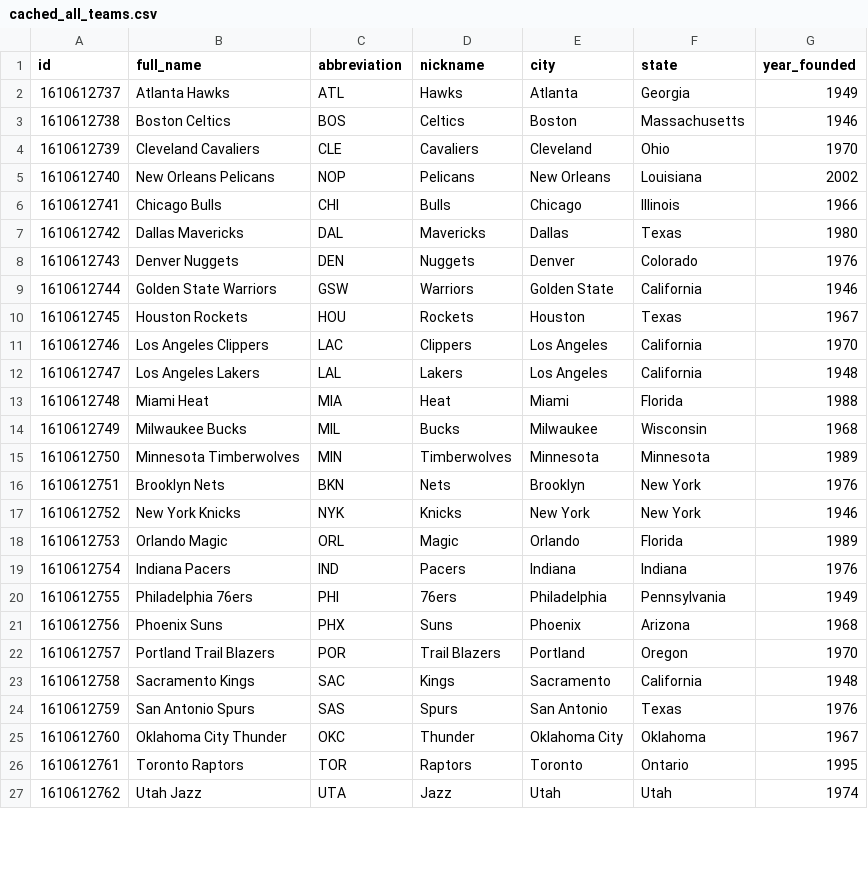
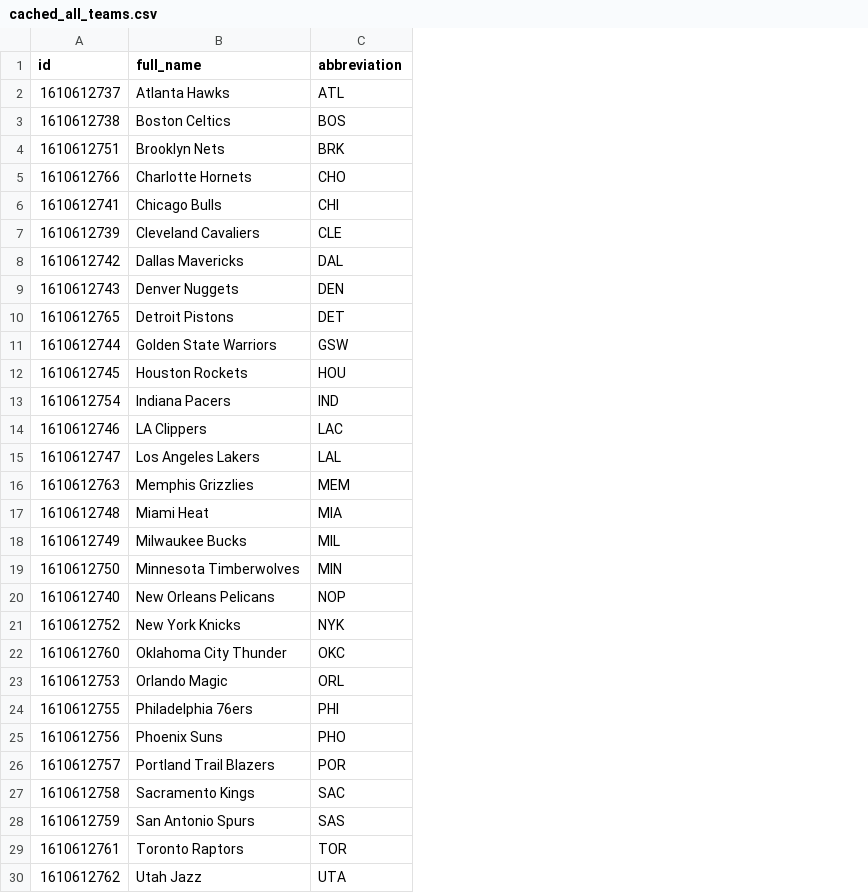
Before and after one commit to mithun-s14/prop_model, a CSV file: backend/cached_all_teams.csv, drawn as a sheet; only a part is shown; removed rows and columns are numbered as before the commit, all else as after; the diff covers the shown part only; the diff names each change by its address in the sheet, - before the commit and + after, or states it on an @@ line.

```diff
--- a/backend/cached_all_teams.csv
+++ b/backend/cached_all_teams.csv
-column D (nickname), rows 2-4: Hawks | Celtics | Cavaliers; rows 7-15: Mavericks | Nuggets | Warriors | Rockets | Clippers | Lakers | Heat | Bucks | Timberwolves; rows 17-18: Knicks | Magic; rows 20-24: 76ers | Suns | Trail Blazers | Kings | Spurs; rows 26-27: Raptors | Jazz
-column E (city), rows 2-4: Atlanta | Boston | Cleveland; rows 7-15: Dallas | Denver | Golden State | Houston | Los Angeles | Los Angeles | Miami | Milwaukee | Minnesota; rows 17-18: New York | Orlando; rows 20-24: Philadelphia | Phoenix | Portland | Sacramento | San Antonio; rows 26-27: Toronto | Utah
-column F (state), rows 2-4: Georgia | Massachusetts | Ohio; rows 7-15: Texas | Colorado | California | Texas | California | California | Florida | Wisconsin | Minnesota; rows 17-18: New York | Florida; rows 20-24: Pennsylvania | Arizona | Oregon | California | Texas; rows 26-27: Ontario | Utah
-column G (year_founded), rows 2-4: 1949 | 1946 | 1970; rows 7-15: 1980 | 1976 | 1946 | 1967 | 1970 | 1948 | 1988 | 1968 | 1989; rows 17-18: 1946 | 1989; rows 20-24: 1949 | 1968 | 1970 | 1948 | 1976; rows 26-27: 1995 | 1974
+row 4: 1610612751 | Brooklyn Nets | BRK
+row 5: 1610612766 | Charlotte Hornets | CHO
@@ row 30 moved to row 10: 1610612765 @@
@@ row 19 moved to row 13: 1610612754 @@
-B14 (full_name): Los Angeles Clippers
+B14 (full_name): LA Clippers
@@ row 28 moved to row 16: 1610612763 @@
-row 16: 1610612751 | Brooklyn Nets | BKN | Nets | Brooklyn | New York | 1976
@@ row 5 moved to row 20: 1610612740 @@
@@ row 25 moved to row 22: 1610612760 @@
-C25 (abbreviation): PHX
+C25 (abbreviation): PHO
```
Also changed, not shown: 1 removed row elsewhere in this file, 11 other files.
